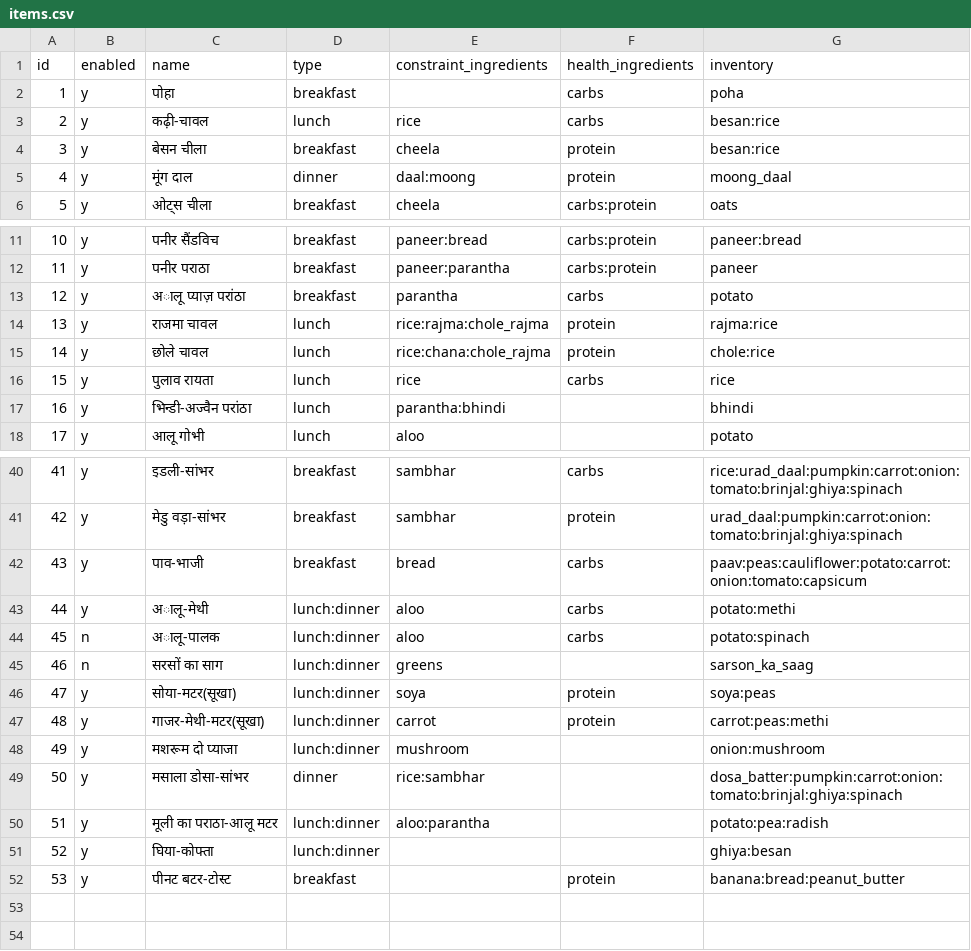
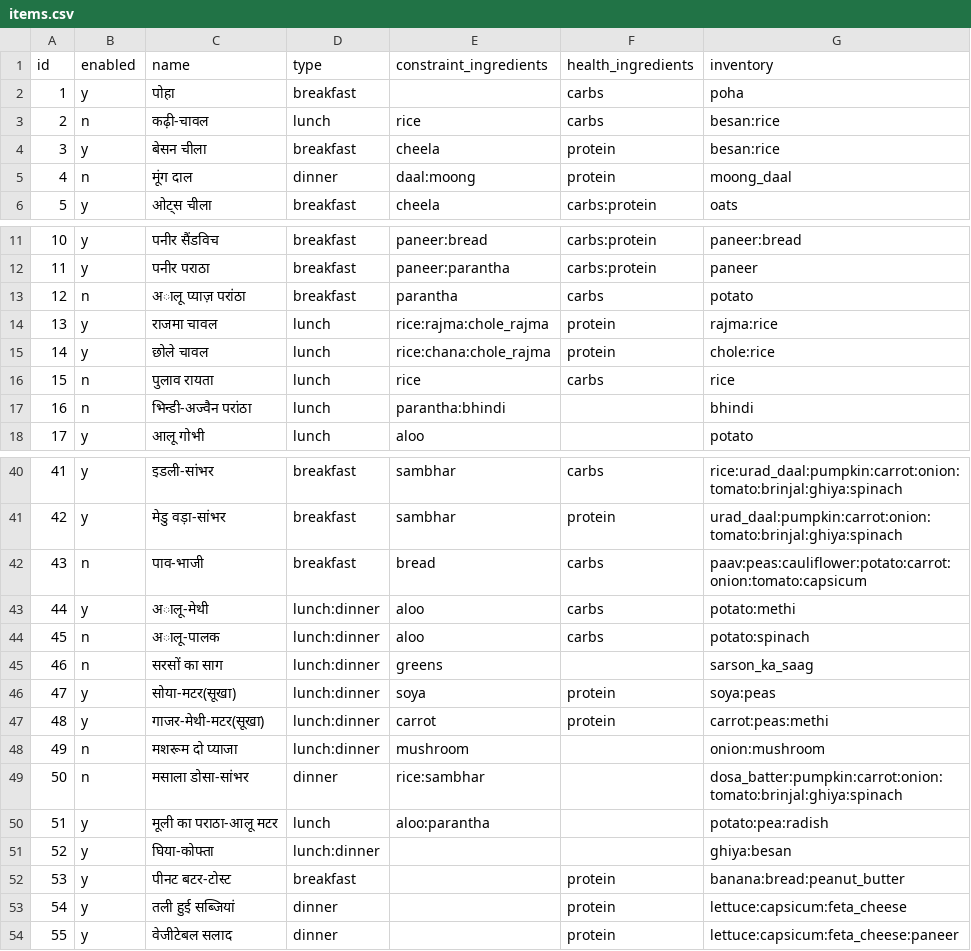
Before and after one commit to mukgupta/diet_planner, a CSV file: terraform/lambda/src/data/items.csv, drawn as a sheet; only a part is shown, gaps mark what is left out; the diff covers the shown part only.

```diff
--- a/terraform/lambda/src/data/items.csv
+++ b/terraform/lambda/src/data/items.csv
@@ -2,5 +2,5 @@ id,enabled,name,type,constraint_ingredients,health_ingredients,inventory
 1,y,पोहा,breakfast,,carbs,poha
-2,y,कढ़ी-चावल,lunch,rice,carbs,besan:rice
+2,n,कढ़ी-चावल,lunch,rice,carbs,besan:rice
 3,y,बेसन चीला,breakfast,cheela,protein,besan:rice
-4,y,मूंग दाल,dinner,daal:moong,protein,moong_daal
+4,n,मूंग दाल,dinner,daal:moong,protein,moong_daal
 5,y,ओट्स चीला,breakfast,cheela,carbs:protein,oats
@@ -12,7 +12,7 @@ id,enabled,name,type,constraint_ingredients,health_ingredients,inventory
 11,y,पनीर पराठा,breakfast,paneer:parantha,carbs:protein,paneer
-12,y,अालू प्याज़ परांठा,breakfast,parantha,carbs,potato
+12,n,अालू प्याज़ परांठा,breakfast,parantha,carbs,potato
 13,y,राजमा चावल,lunch,rice:rajma:chole_rajma,protein,rajma:rice
 14,y,छोले चावल,lunch,rice:chana:chole_rajma,protein,chole:rice
-15,y,पुलाव रायता,lunch,rice,carbs,rice
-16,y,भिन्डी-अज्वैन परांठा,lunch,parantha:bhindi,,bhindi
+15,n,पुलाव रायता,lunch,rice,carbs,rice
+16,n,भिन्डी-अज्वैन परांठा,lunch,parantha:bhindi,,bhindi
 17,y,आलू गोभी,lunch,aloo,,potato
@@ -41,3 +41,3 @@ id,enabled,name,type,constraint_ingredients,health_ingredients,inventory
 42,y,मेडु वड़ा-सांभर,breakfast,sambhar,protein,urad_daal:pumpkin:carrot:onion:tomato:brinjal:ghiya:spinach
-43,y,पाव-भाजी,breakfast,bread,carbs,paav:peas:cauliflower:potato:carrot:onion:tomato:capsicum
+43,n,पाव-भाजी,breakfast,bread,carbs,paav:peas:cauliflower:potato:carrot:onion:tomato:capsicum
 44,y,अालू-मेथी,lunch:dinner,aloo,carbs,potato:methi
@@ -47,6 +47,8 @@ id,enabled,name,type,constraint_ingredients,health_ingredients,inventory
 48,y,गाजर-मेथी-मटर(सूखा),lunch:dinner,carrot,protein,carrot:peas:methi
-49,y,मशरूम दो प्याजा,lunch:dinner,mushroom,,onion:mushroom
-50,y,मसाला डोसा-सांभर,dinner,rice:sambhar,,dosa_batter:pumpkin:carrot:onion:tomato:brinjal:ghiya:spinach
-51,y,मूली का पराठा-आलू मटर,lunch:dinner,aloo:parantha,,potato:pea:radish
+49,n,मशरूम दो प्याजा,lunch:dinner,mushroom,,onion:mushroom
+50,n,मसाला डोसा-सांभर,dinner,rice:sambhar,,dosa_batter:pumpkin:carrot:onion:tomato:brinjal:ghiya:spinach
+51,y,मूली का पराठा-आलू मटर,lunch,aloo:parantha,,potato:pea:radish
 52,y,घिया-कोफ्ता,lunch:dinner,,,ghiya:besan
 53,y,पीनट बटर-टोस्ट,breakfast,,protein,banana:bread:peanut_butter
+54,y,तली हुई सब्जियां,dinner,,protein,lettuce:capsicum:feta_cheese
+55,y,वेजीटेबल सलाद,dinner,,protein,lettuce:capsicum:feta_cheese:paneer
```
Also changed, not shown: 2 edited cells elsewhere in this file, 3 other files.
